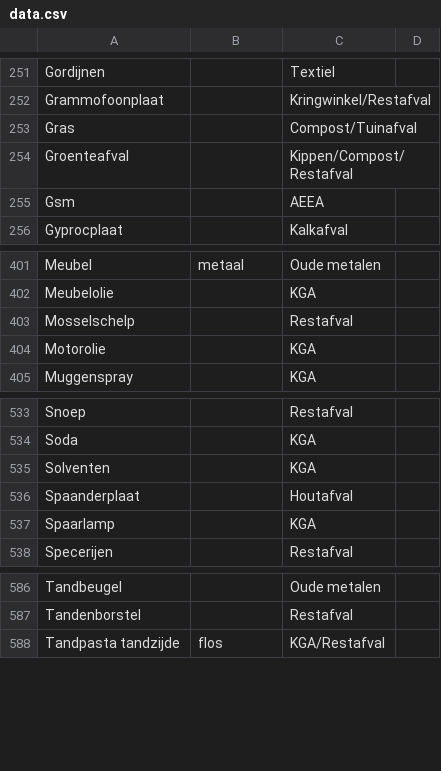
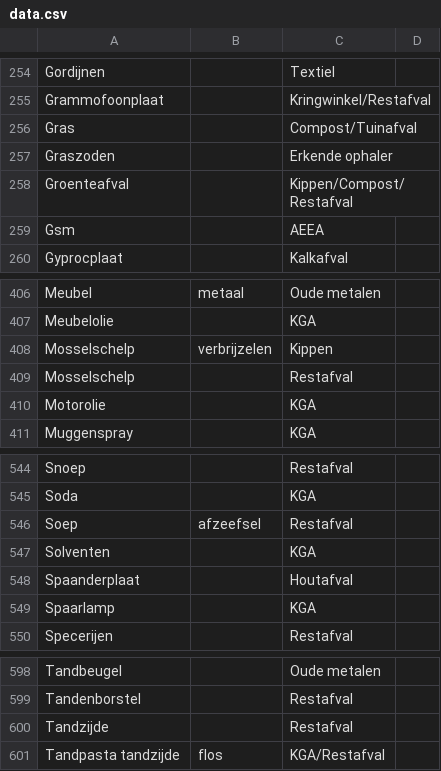
Before and after one commit to hapytex/afvalalfabet, a CSV file: data/data.csv, drawn as a sheet; only a part is shown, gaps mark what is left out; the diff covers the shown part only; the diff names each change by its address in the sheet, - before the commit and + after, or states it on an @@ line.

```diff
--- a/data/data.csv
+++ b/data/data.csv
+row 257: Graszoden |  | Erkende ophaler
+row 408: Mosselschelp | verbrijzelen | Kippen
+row 546: Soep | afzeefsel | Restafval
+row 600: Tandzijde |  | Restafval
```
Also changed, not shown: 9 added rows and 5 edited cells elsewhere in this file, data/where.csv, 1 other file.
